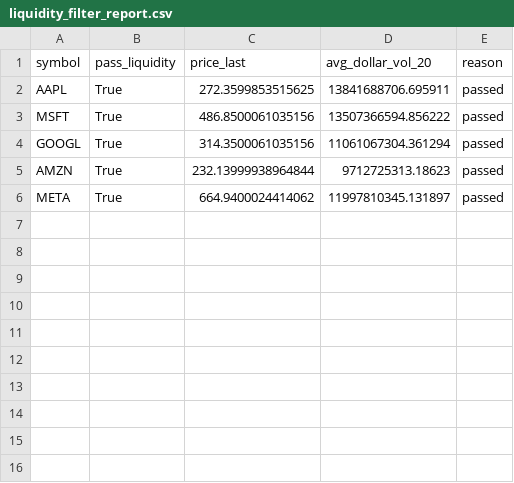
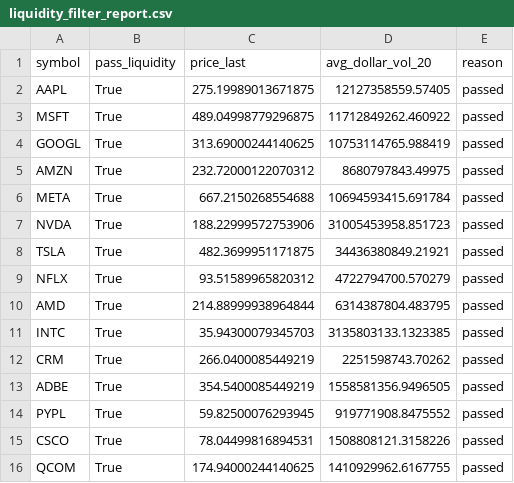
Before and after one commit to NolCorp1/Python-Financial-Expert, a CSV file: outputs/liquidity_filter_report.csv, drawn as a sheet.

```diff
--- a/outputs/liquidity_filter_report.csv
+++ b/outputs/liquidity_filter_report.csv
@@ -1,6 +1,16 @@
 symbol,pass_liquidity,price_last,avg_dollar_vol_20,reason
-AAPL,True,272.3599853515625,13841688706.695911,passed
-MSFT,True,486.8500061035156,13507366594.856222,passed
-GOOGL,True,314.3500061035156,11061067304.361294,passed
-AMZN,True,232.13999938964844,9712725313.18623,passed
-META,True,664.9400024414062,11997810345.131897,passed
+AAPL,True,275.19989013671875,12127358559.57405,passed
+MSFT,True,489.04998779296875,11712849262.460922,passed
+GOOGL,True,313.69000244140625,10753114765.988419,passed
+AMZN,True,232.72000122070312,8680797843.49975,passed
+META,True,667.2150268554688,10694593415.691784,passed
+NVDA,True,188.22999572753906,31005453958.851723,passed
+TSLA,True,482.3699951171875,34436380849.21921,passed
+NFLX,True,93.51589965820312,4722794700.570279,passed
+AMD,True,214.88999938964844,6314387804.483795,passed
+INTC,True,35.94300079345703,3135803133.1323385,passed
+CRM,True,266.0400085449219,2251598743.70262,passed
+ADBE,True,354.5400085449219,1558581356.9496505,passed
+PYPL,True,59.82500076293945,919771908.8475552,passed
+CSCO,True,78.04499816894531,1508808121.3158226,passed
+QCOM,True,174.94000244140625,1410929962.6167755,passed
```
Also changed, not shown: outputs/equity.csv, 5 other files.
